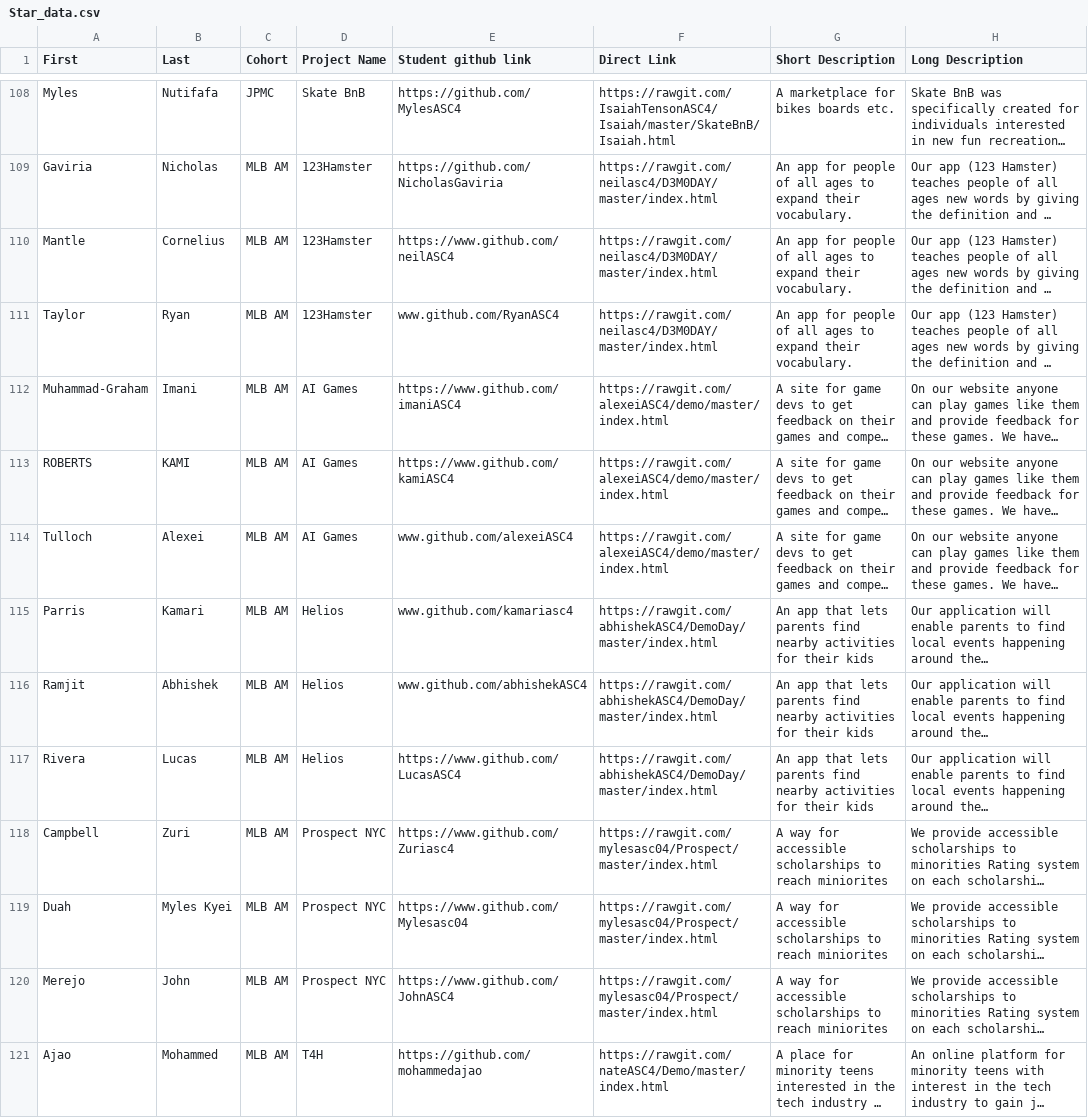
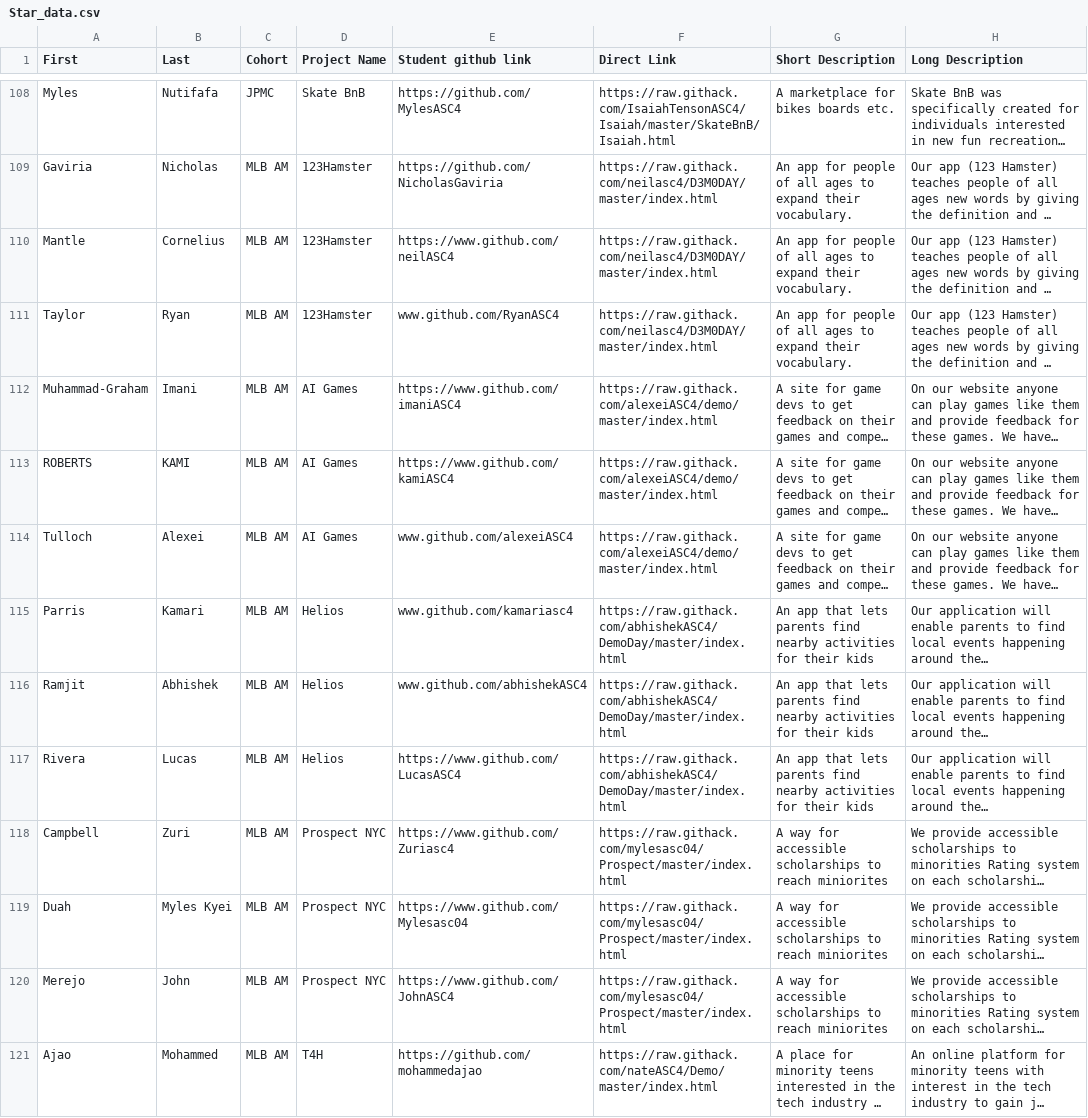
Before and after one commit to AllStarCodeOrg/asc4_demo_projects, a CSV file: data/Star_data.csv, drawn as a sheet; only a part is shown, gaps mark what is left out; long unchanged cells end in …; the diff covers the shown part only; the diff names each change by its address in the sheet, - before the commit and + after, or states it on an @@ line.

Commit message:
Changed rawgit links to alternative service

```diff
--- a/data/Star_data.csv
+++ b/data/Star_data.csv
-F108 (Direct Link): https://rawgit.com/IsaiahTensonASC4/Isaiah/master/SkateBnB/Isaiah.html
+F108 (Direct Link): https://raw.githack.com/IsaiahTensonASC4/Isaiah/master/SkateBnB/Isaiah.html
-F109:F111 (Direct Link): https://rawgit.com/neilasc4/D3M0DAY/master/index.html
+F109:F111 (Direct Link): https://raw.githack.com/neilasc4/D3M0DAY/master/index.html
-F112:F114 (Direct Link): https://rawgit.com/alexeiASC4/demo/master/index.html
+F112:F114 (Direct Link): https://raw.githack.com/alexeiASC4/demo/master/index.html
-F115:F117 (Direct Link): https://rawgit.com/abhishekASC4/DemoDay/master/index.html
+F115:F117 (Direct Link): https://raw.githack.com/abhishekASC4/DemoDay/master/index.html
-F118:F120 (Direct Link): https://rawgit.com/mylesasc04/Prospect/master/index.html
+F118:F120 (Direct Link): https://raw.githack.com/mylesasc04/Prospect/master/index.html
-F121 (Direct Link): https://rawgit.com/nateASC4/Demo/master/index.html
+F121 (Direct Link): https://raw.githack.com/nateASC4/Demo/master/index.html
```
Also changed, not shown: 105 edited cells elsewhere in this file.
